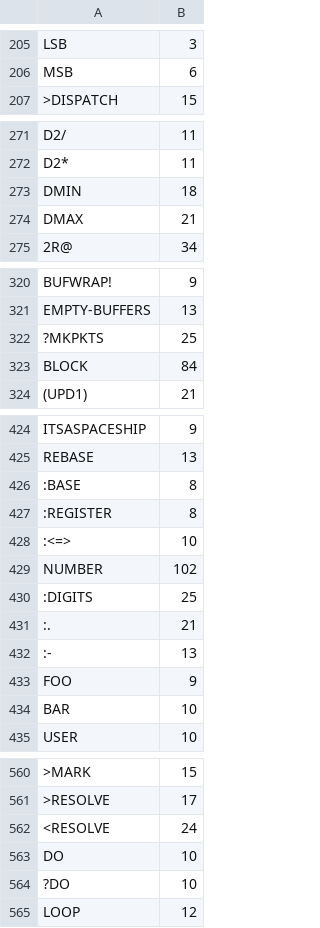
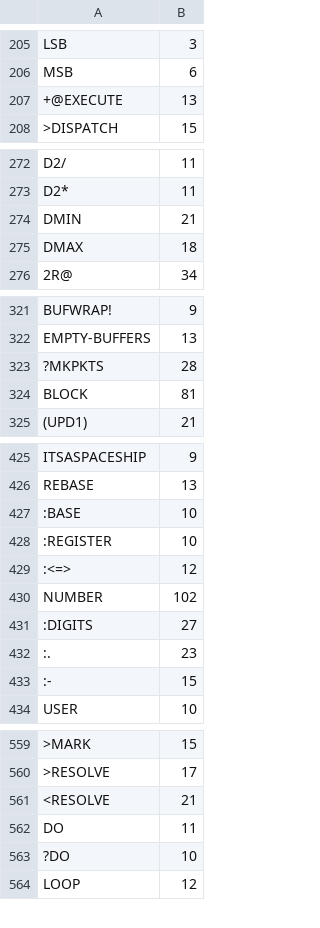
Before and after one commit to chitselb/pettil, a CSV file: docs/sizes.csv, drawn as a sheet; only a part is shown, gaps mark what is left out; removed rows and columns are numbered as before the commit, all else as after; the diff covers the shown part only; the diff names each change by its address in the sheet, - before the commit and + after, or states it on an @@ line.

```diff
--- a/docs/sizes.csv
+++ b/docs/sizes.csv
+row 207: +@EXECUTE | 13
-B274: 18
+B274: 21
-B275: 21
+B275: 18
-B323: 25
+B323: 28
-B324: 84
+B324: 81
-B427:B428: 8
+B427:B428: 10
-B429: 10
+B429: 12
-B431: 25
+B431: 27
-B432: 21
+B432: 23
-B433: 13
+B433: 15
-row 433: FOO | 9
-row 434: BAR | 10
-B561: 24
+B561: 21
-B562: 10
+B562: 11
```
Also changed, not shown: 16 edited cells elsewhere in this file, 5 other files.
